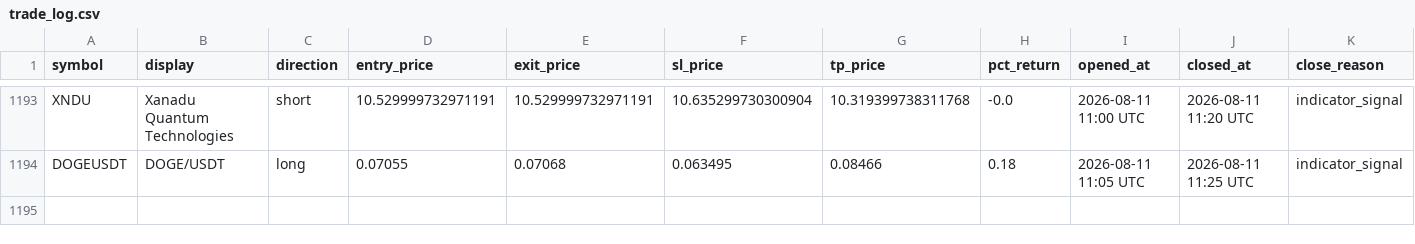
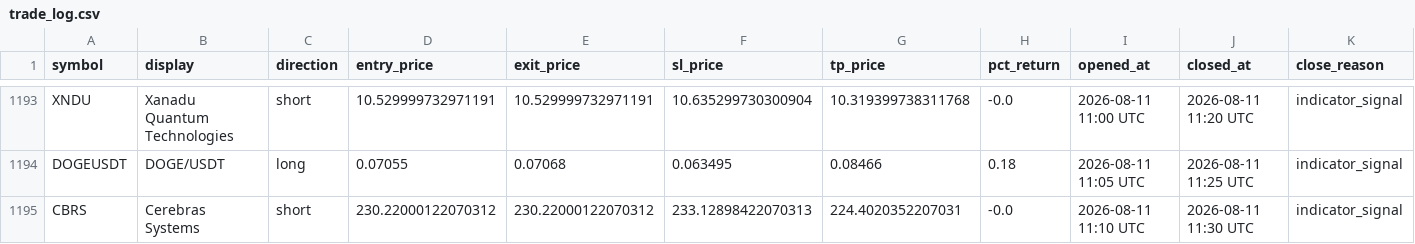
Before and after one commit to mapenzi81/sr-notify-dashboard, a CSV file: data/trade_log.csv, drawn as a sheet; only a part is shown, gaps mark what is left out; the diff names each change by its address in the sheet, - before the commit and + after, or states it on an @@ line.

Commit message:
Update dashboard data

```diff
--- a/data/trade_log.csv
+++ b/data/trade_log.csv
+row 1195: CBRS | Cerebras Systems | short | 230.22000122070312 | 230.22000122070312 | 233.12898422070313 | 224.4020352207031 | -0.0 | 2026-08-11 11:10 UTC | 2026-08-11 11:30 UTC | indicator_signal
```
Also changed, not shown: 2 other files.
